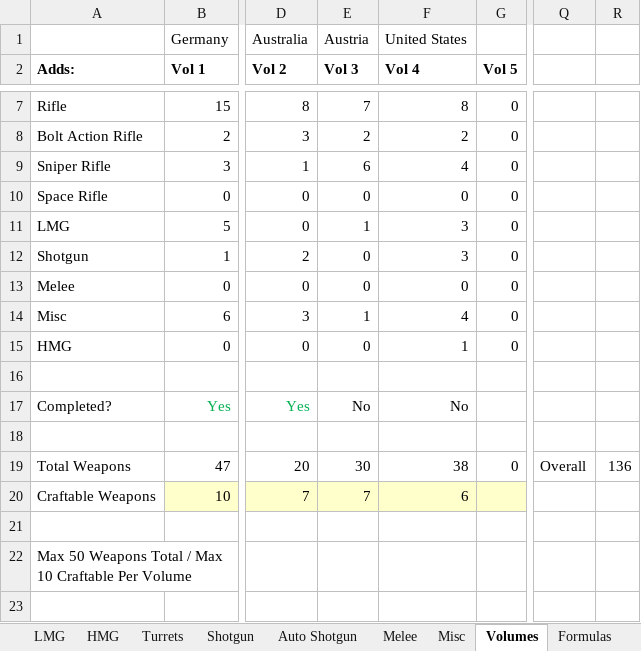
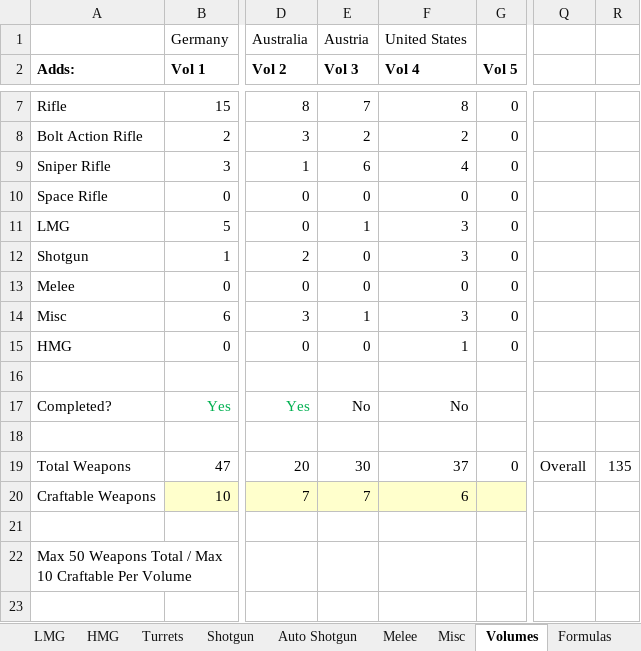
Before and after one commit to sleepy068/Rimworld_Weapons, an Excel workbook: Resources/WeaponsStats.xlsx, sheet Volumes, drawn as a sheet; only a part is shown, gaps mark what is left out; values as stored, in another font and other column widths than the file's, no borders; conditional formats not drawn; the diff names each change by its address in the sheet, - before the commit and + after, or states it on an @@ line.

```diff
--- a/Resources/WeaponsStats.xlsx (sheet Volumes)
+++ b/Resources/WeaponsStats.xlsx (sheet Volumes)
-F14 (Vol 4): 4
+F14 (Vol 4): 3
-F19 (Vol 4): 38
+F19 (Vol 4): 37
-R19: 136
+R19: 135
```
Also changed, not shown: sheet Misc, 16 other files.
